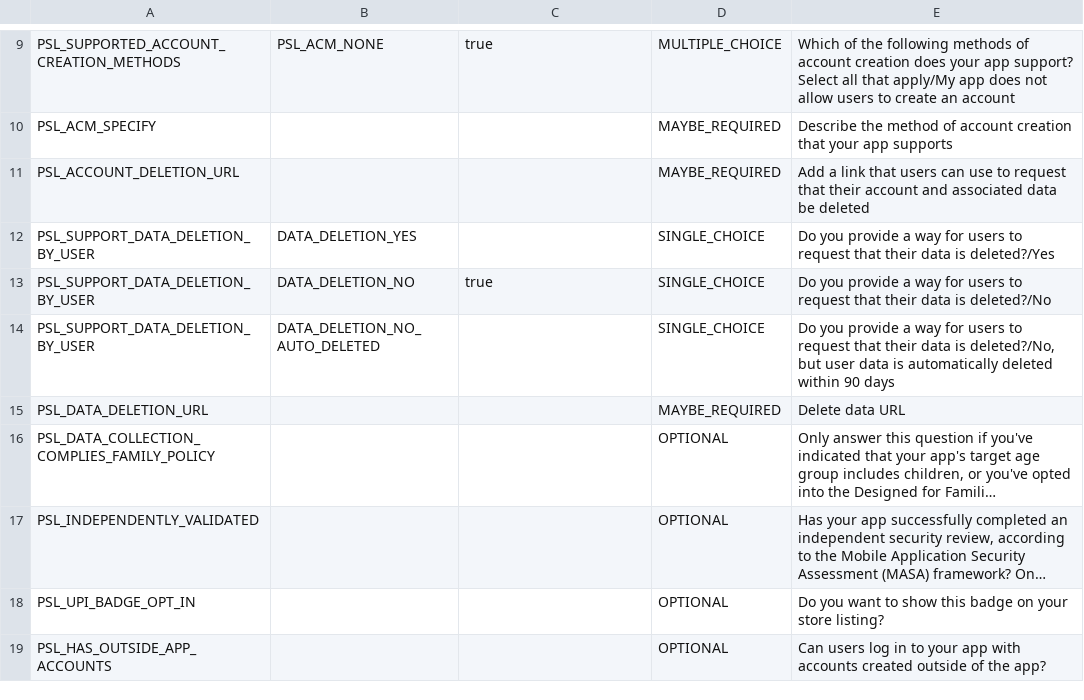
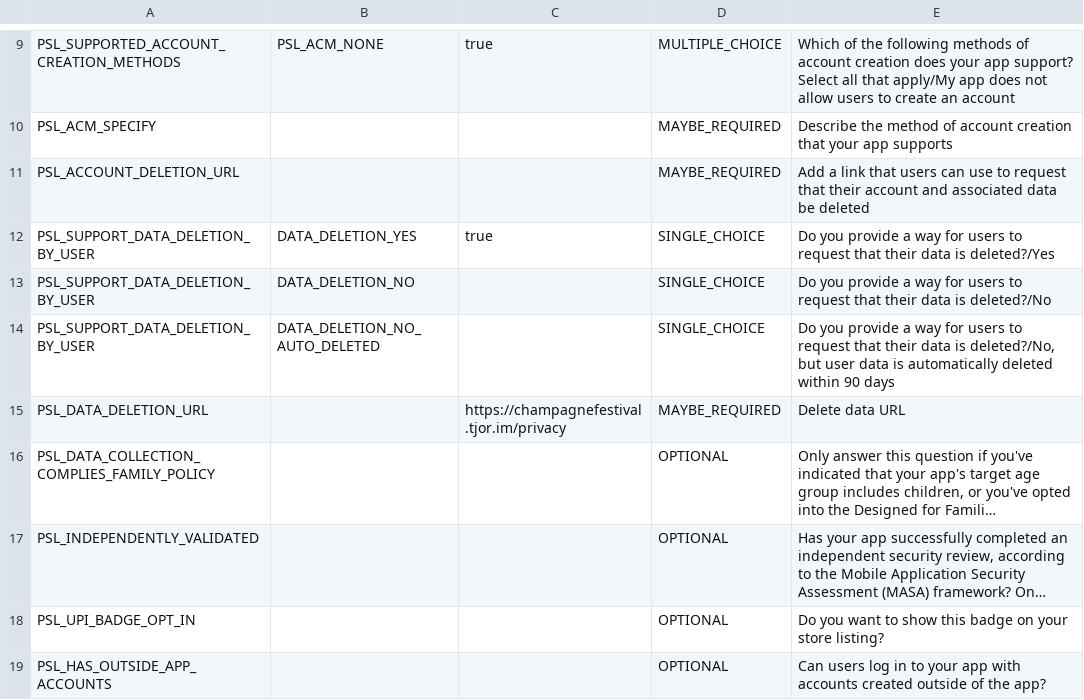
Before and after one commit to tjorim/champagnefestival, a CSV file: docs/play-store/data_safety.csv, drawn as a sheet; only a part is shown, gaps mark what is left out; long unchanged cells end in …; the diff names each change by its address in the sheet, - before the commit and + after, or states it on an @@ line.

Commit message:
Fix person data deletion flow

```diff
--- a/docs/play-store/data_safety.csv
+++ b/docs/play-store/data_safety.csv
-C12: (empty)
+C12: true
-C13: true
+C13: (empty)
-C15: (empty)
+C15: https://champagnefestival.tjor.im/privacy
```
Also changed, not shown: 2 other files.
